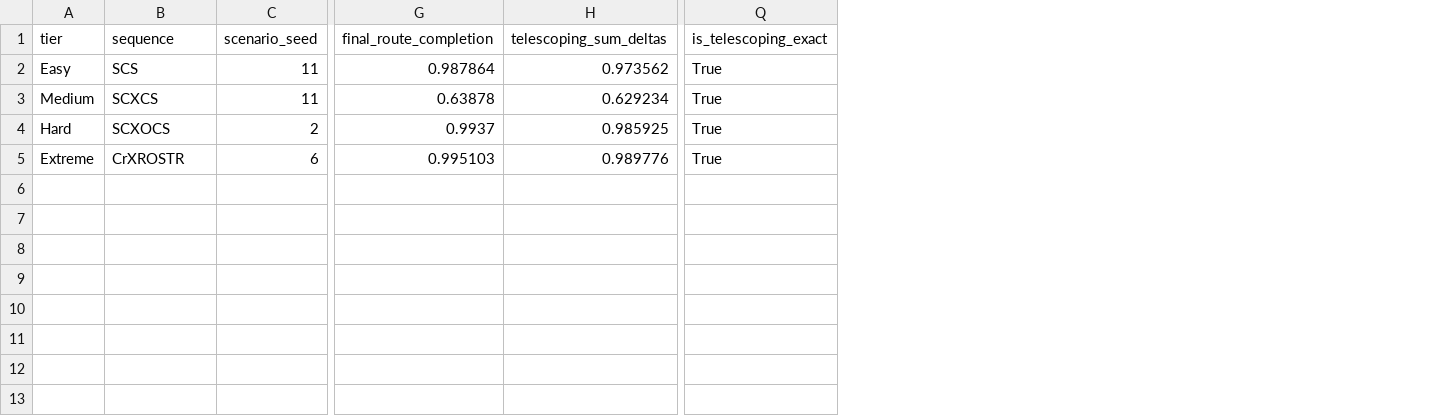
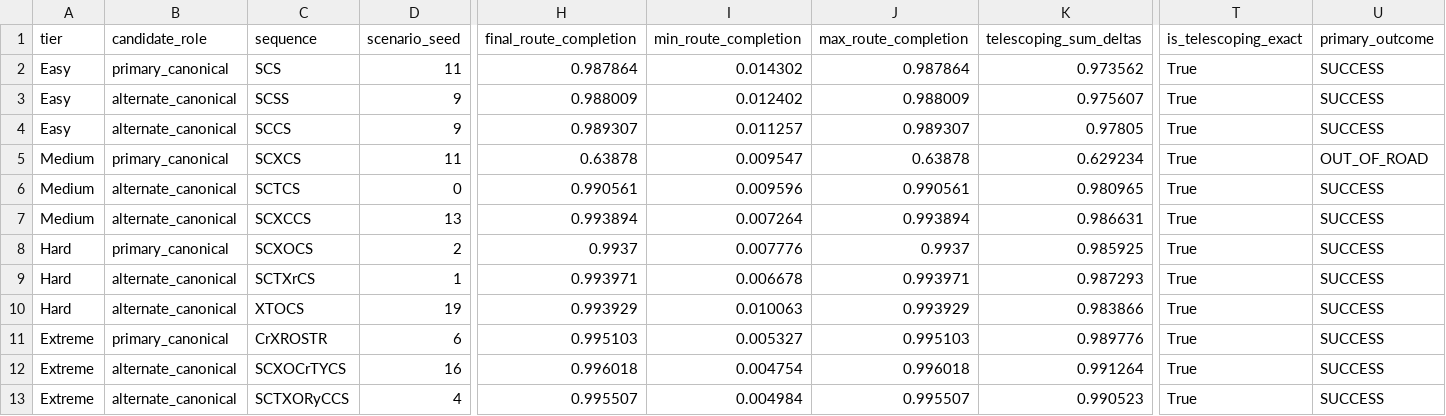
Before and after one commit to doduyquy/sgu-team-2026-advanced-ai-subject, a CSV file: autonomous-driving-rl/results/audits/reward_metrics/route_completion_dynamics.csv, drawn as a sheet; only a part is shown, gaps mark what is left out; addresses are those after the commit; rows hold the shown columns only; the diff names each change by its address in the sheet, - before the commit and + after, or states it on an @@ line.

Commit message:
research: calibrate reward parameters, remove internal rounding, and expand metric aggregation

```diff
--- a/autonomous-driving-rl/results/audits/reward_metrics/route_completion_dynamics.csv
+++ b/autonomous-driving-rl/results/audits/reward_metrics/route_completion_dynamics.csv
+column B (candidate_role), row 2: primary_canonical; row 5: primary_canonical; row 8: primary_canonical; row 11: primary_canonical
+column I (min_route_completion), row 2: 0.014302; row 5: 0.009547; row 8: 0.007776; row 11: 0.005327
+column J (max_route_completion), row 2: 0.987864; row 5: 0.63878; row 8: 0.9937; row 11: 0.995103
+column U (primary_outcome), row 2: SUCCESS; row 5: OUT_OF_ROAD; row 8: SUCCESS; row 11: SUCCESS
+row 3: Easy | alternate_canonical | SCSS | 9 | 0.988009 | 0.012402 | 0.988009 | 0.975607 | True | SUCCESS
+row 4: Easy | alternate_canonical | SCCS | 9 | 0.989307 | 0.011257 | 0.989307 | 0.97805 | True | SUCCESS
+row 6: Medium | alternate_canonical | SCTCS | 0 | 0.990561 | 0.009596 | 0.990561 | 0.980965 | True | SUCCESS
+row 7: Medium | alternate_canonical | SCXCCS | 13 | 0.993894 | 0.007264 | 0.993894 | 0.986631 | True | SUCCESS
+row 9: Hard | alternate_canonical | SCTXrCS | 1 | 0.993971 | 0.006678 | 0.993971 | 0.987293 | True | SUCCESS
+row 10: Hard | alternate_canonical | XTOCS | 19 | 0.993929 | 0.010063 | 0.993929 | 0.983866 | True | SUCCESS
+row 12: Extreme | alternate_canonical | SCXOCrTYCS | 16 | 0.996018 | 0.004754 | 0.996018 | 0.991264 | True | SUCCESS
+row 13: Extreme | alternate_canonical | SCTXORyCCS | 4 | 0.995507 | 0.004984 | 0.995507 | 0.990523 | True | SUCCESS
```
Also changed, not shown: autonomous-driving-rl/results/audits/reward_metrics/native_reward_cases.csv, autonomous-driving-rl/results/audits/reward_metrics/reward_candidate_comparison.csv, 10 other files.
